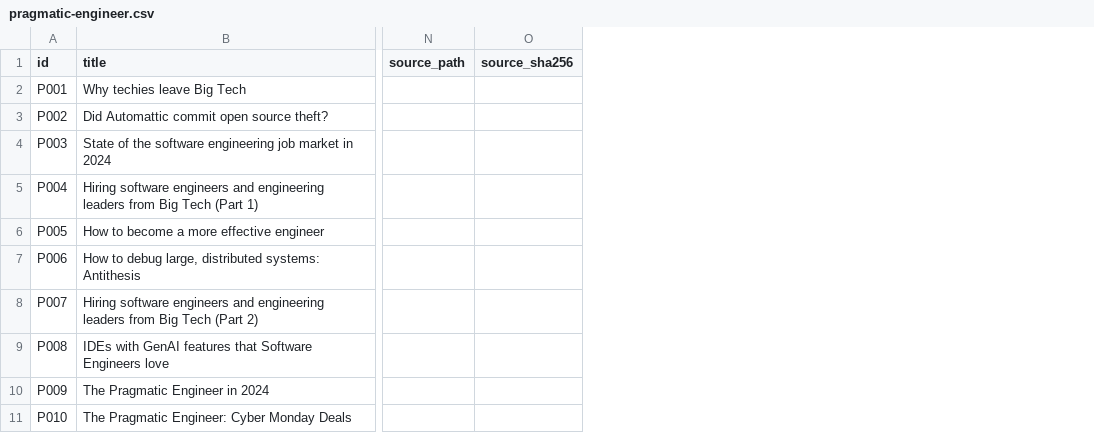
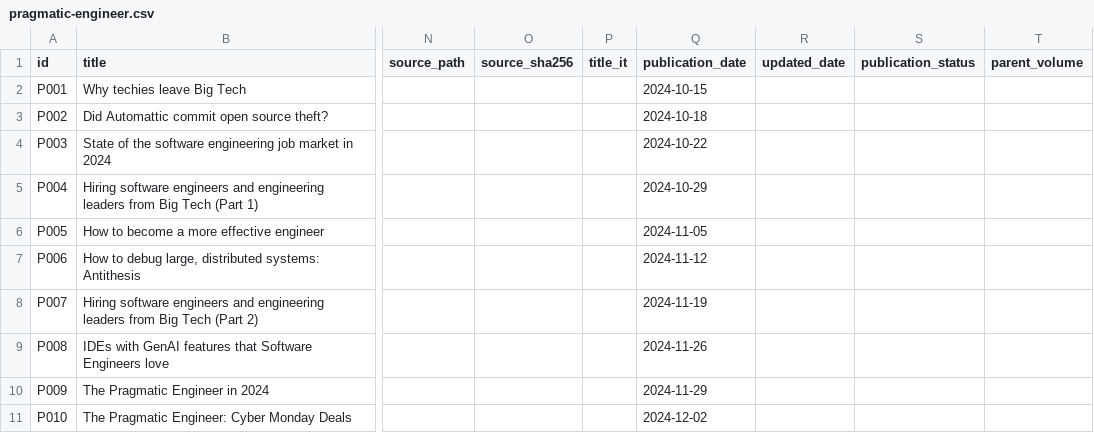
Before and after one commit to popoloni/popoloni.github.io, a CSV file: data/catalogues/pragmatic-engineer.csv, drawn as a sheet; only a part is shown, gaps mark what is left out; the diff covers the shown part only; the diff names each change by its address in the sheet, - before the commit and + after, or states it on an @@ line.

```diff
--- a/data/catalogues/pragmatic-engineer.csv
+++ b/data/catalogues/pragmatic-engineer.csv
+column P (title_it), empty
+column Q (publication_date), rows 2-11: 2024-10-15 | 2024-10-18 | 2024-10-22 | 2024-10-29 | 2024-11-05 | 2024-11-12 | 2024-11-19 | 2024-11-26 | 2024-11-29 | 2024-12-02
+column R (updated_date), empty
+column S (publication_status), empty
+column T (parent_volume), empty
```
Also changed, not shown: 1 added row elsewhere in this file, data/catalogues/books.csv, data/catalogues/fowler.csv, 22 other files.
